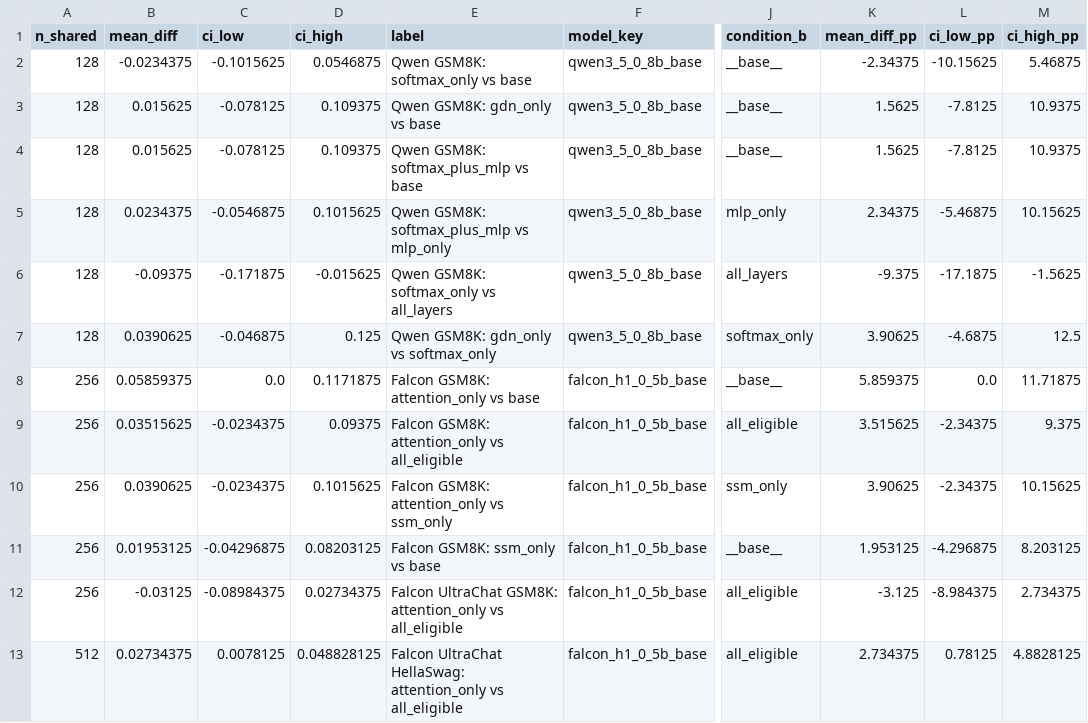
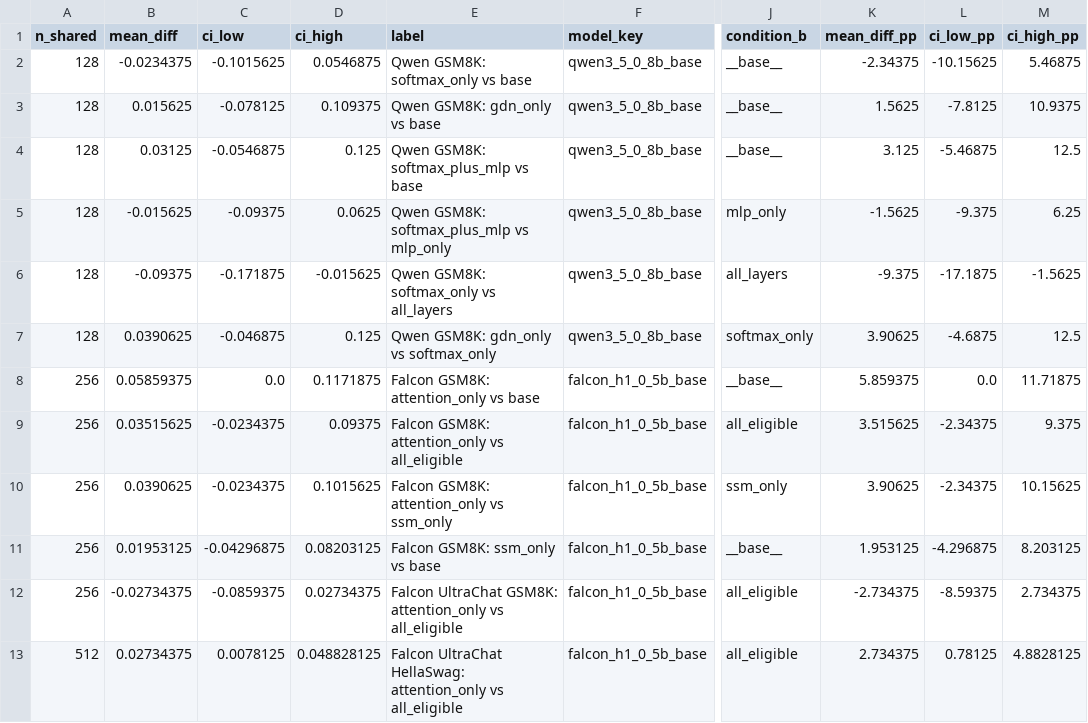
Before and after one commit to hecboar/lora-placement-hybrid, a CSV file: reanalysis/key_bootstrap_corrected.csv, drawn as a sheet; only a part is shown, gaps mark what is left out; the diff names each change by its address in the sheet, - before the commit and + after, or states it on an @@ line.

```diff
--- a/reanalysis/key_bootstrap_corrected.csv
+++ b/reanalysis/key_bootstrap_corrected.csv
-B4 (mean_diff): 0.015625
+B4 (mean_diff): 0.03125
-C4 (ci_low): -0.078125
+C4 (ci_low): -0.0546875
-D4 (ci_high): 0.109375
+D4 (ci_high): 0.125
-K4 (mean_diff_pp): 1.5625
+K4 (mean_diff_pp): 3.125
-L4 (ci_low_pp): -7.8125
+L4 (ci_low_pp): -5.46875
-M4 (ci_high_pp): 10.9375
+M4 (ci_high_pp): 12.5
-B5 (mean_diff): 0.0234375
+B5 (mean_diff): -0.015625
-C5 (ci_low): -0.0546875
+C5 (ci_low): -0.09375
-D5 (ci_high): 0.1015625
+D5 (ci_high): 0.0625
-K5 (mean_diff_pp): 2.34375
+K5 (mean_diff_pp): -1.5625
-L5 (ci_low_pp): -5.46875
+L5 (ci_low_pp): -9.375
-M5 (ci_high_pp): 10.15625
+M5 (ci_high_pp): 6.25
-B12 (mean_diff): -0.03125
+B12 (mean_diff): -0.02734375
-C12 (ci_low): -0.08984375
+C12 (ci_low): -0.0859375
-K12 (mean_diff_pp): -3.125
+K12 (mean_diff_pp): -2.734375
-L12 (ci_low_pp): -8.984375
+L12 (ci_low_pp): -8.59375
```
Also changed, not shown: reanalysis/all_pairwise_bootstrap_corrected.csv, reanalysis/all_results_corrected.csv, 14 other files.
